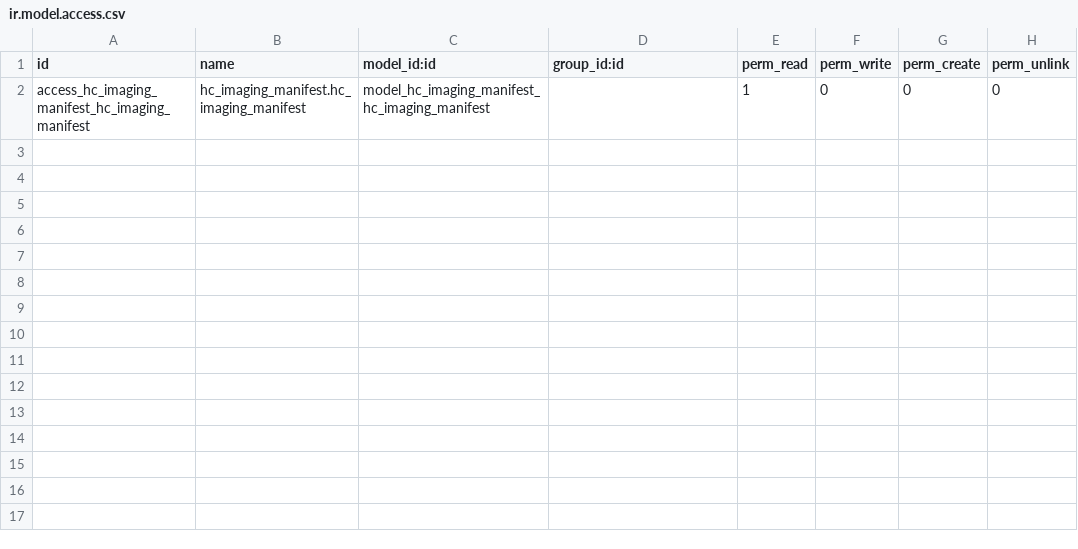
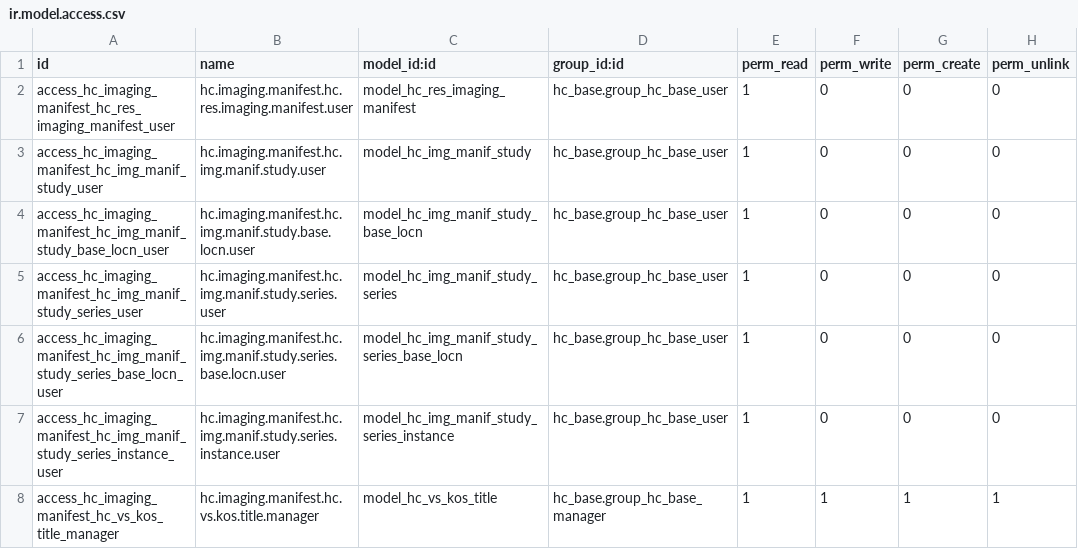
Before and after one commit to LasLabs/odoo-fhir, a CSV file: addons/hc_imaging_manifest/security/ir.model.access.csv, drawn as a sheet.

```diff
--- a/addons/hc_imaging_manifest/security/ir.model.access.csv
+++ b/addons/hc_imaging_manifest/security/ir.model.access.csv
@@ -1,2 +1,8 @@
 id,name,model_id:id,group_id:id,perm_read,perm_write,perm_create,perm_unlink
-access_hc_imaging_manifest_hc_imaging_manifest,hc_imaging_manifest.hc_imaging_manifest,model_hc_imaging_manifest_hc_imaging_manifest,,1,0,0,0
+access_hc_imaging_manifest_hc_res_imaging_manifest_user,hc.imaging.manifest.hc.res.imaging.manifest.user,model_hc_res_imaging_manifest,hc_base.group_hc_base_user,1,0,0,0
+access_hc_imaging_manifest_hc_img_manif_study_user,hc.imaging.manifest.hc.img.manif.study.user,model_hc_img_manif_study,hc_base.group_hc_base_user,1,0,0,0
+access_hc_imaging_manifest_hc_img_manif_study_base_locn_user,hc.imaging.manifest.hc.img.manif.study.base.locn.user,model_hc_img_manif_study_base_locn,hc_base.group_hc_base_user,1,0,0,0
+access_hc_imaging_manifest_hc_img_manif_study_series_user,hc.imaging.manifest.hc.img.manif.study.series.user,model_hc_img_manif_study_series,hc_base.group_hc_base_user,1,0,0,0
+access_hc_imaging_manifest_hc_img_manif_study_series_base_locn_user,hc.imaging.manifest.hc.img.manif.study.series.base.locn.user,model_hc_img_manif_study_series_base_locn,hc_base.group_hc_base_user,1,0,0,0
+access_hc_imaging_manifest_hc_img_manif_study_series_instance_user,hc.imaging.manifest.hc.img.manif.study.series.instance.user,model_hc_img_manif_study_series_instance,hc_base.group_hc_base_user,1,0,0,0
+access_hc_imaging_manifest_hc_vs_kos_title_manager,hc.imaging.manifest.hc.vs.kos.title.manager,model_hc_vs_kos_title,hc_base.group_hc_base_manager,1,1,1,1
```
Also changed, not shown: 13 other files.
